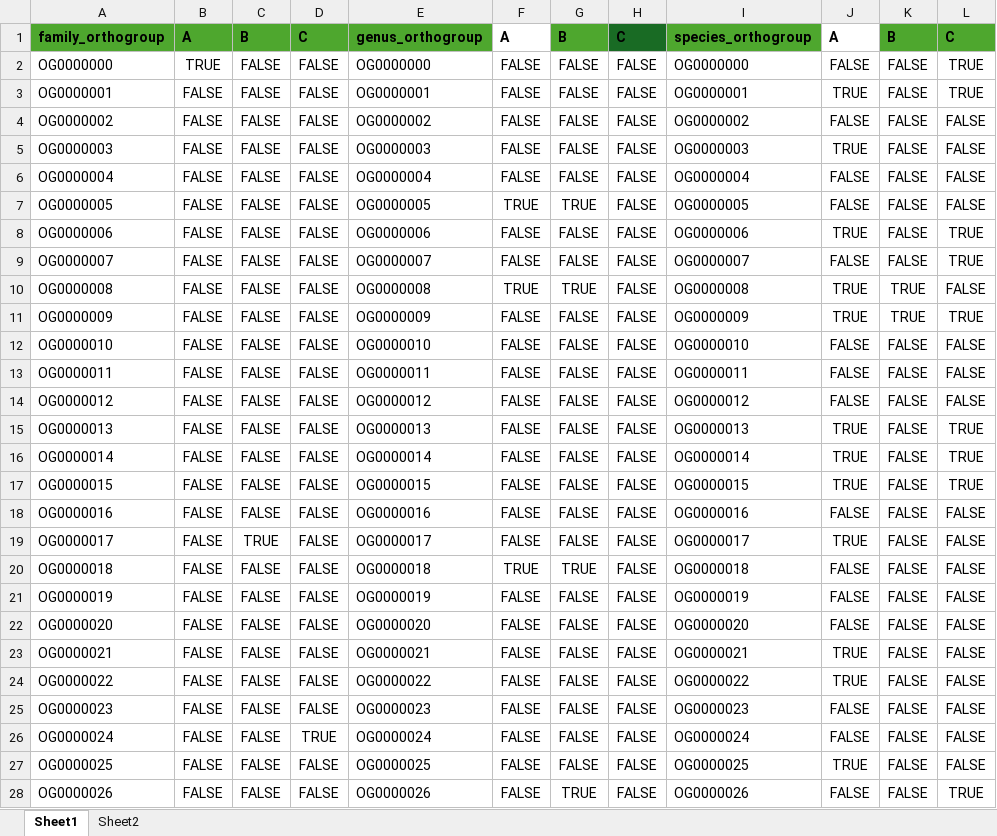
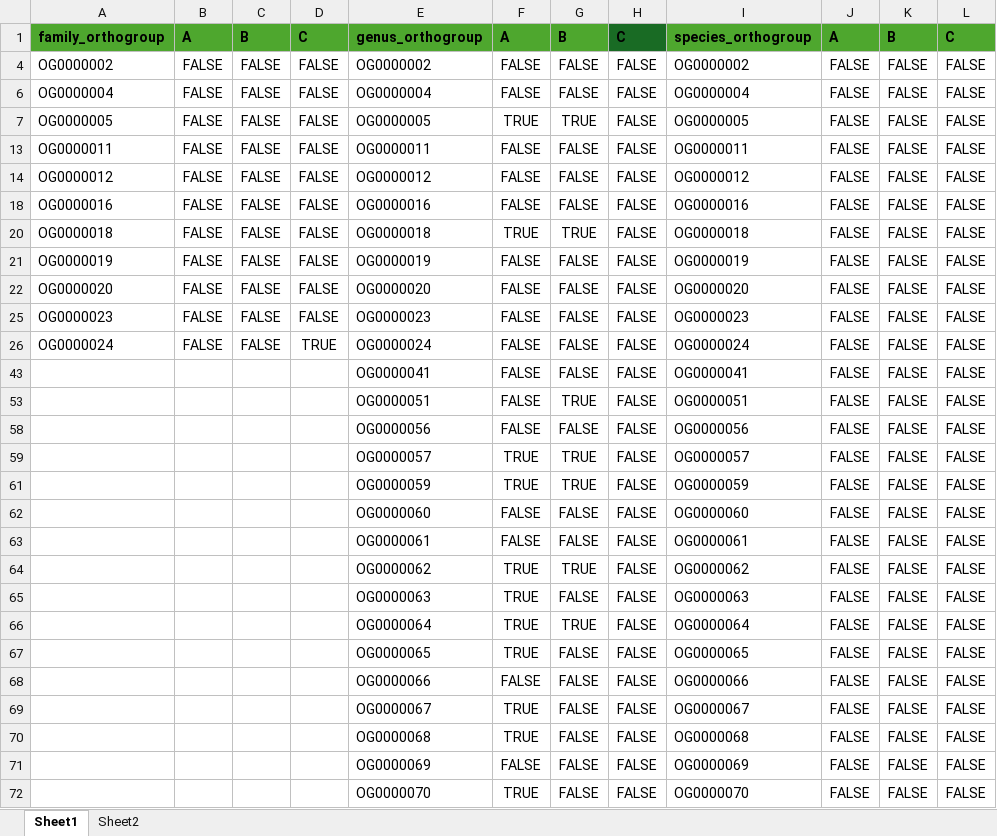
Before and after one commit to PollyHannah/Phylogenomic-study, an Excel workbook: gene_review.xlsx, sheet Sheet1, drawn as a sheet; only a part is shown; the shorter side is filled out with more unchanged rows; values as stored, in another font and other column widths than the file's, no borders; conditional formats not drawn; the diff covers the shown part only; the diff names each change by its address in the sheet, - before the commit and + after, or states it on an @@ line.

```diff
--- a/gene_review.xlsx (sheet Sheet1)
+++ b/gene_review.xlsx (sheet Sheet1)
-F1 fill: none
+F1 fill: #4EA72E
-J1 fill: none
+J1 fill: #4EA72E
@@ row 2 hidden: OG0000000 | TRUE | FALSE | FALSE | OG0000000 | FALSE | FALSE | FALSE | OG0000000 | FALSE | FALSE | TRUE @@
@@ row 3 hidden: OG0000001 | FALSE | FALSE | FALSE | OG0000001 | FALSE | FALSE | FALSE | OG0000001 | TRUE | FALSE | TRUE @@
@@ row 5 hidden: OG0000003 | FALSE | FALSE | FALSE | OG0000003 | FALSE | FALSE | FALSE | OG0000003 | TRUE | FALSE | FALSE @@
@@ row 8 hidden: OG0000006 | FALSE | FALSE | FALSE | OG0000006 | FALSE | FALSE | FALSE | OG0000006 | TRUE | FALSE | TRUE @@
@@ row 9 hidden: OG0000007 | FALSE | FALSE | FALSE | OG0000007 | FALSE | FALSE | FALSE | OG0000007 | FALSE | FALSE | TRUE @@
@@ row 10 hidden: OG0000008 | FALSE | FALSE | FALSE | OG0000008 | TRUE | TRUE | FALSE | OG0000008 | TRUE | TRUE | FALSE @@
@@ row 11 hidden: OG0000009 | FALSE | FALSE | FALSE | OG0000009 | FALSE | FALSE | FALSE | OG0000009 | TRUE | TRUE | TRUE @@
-row 12: OG0000010 | FALSE | FALSE | FALSE | OG0000010 | FALSE | FALSE | FALSE | OG0000010 | FALSE | FALSE | FALSE
@@ row 15 hidden: OG0000013 | FALSE | FALSE | FALSE | OG0000013 | FALSE | FALSE | FALSE | OG0000013 | TRUE | FALSE | TRUE @@
@@ row 16 hidden: OG0000014 | FALSE | FALSE | FALSE | OG0000014 | FALSE | FALSE | FALSE | OG0000014 | TRUE | FALSE | TRUE @@
@@ row 17 hidden: OG0000015 | FALSE | FALSE | FALSE | OG0000015 | FALSE | FALSE | FALSE | OG0000015 | TRUE | FALSE | TRUE @@
@@ row 19 hidden: OG0000017 | FALSE | TRUE | FALSE | OG0000017 | FALSE | FALSE | FALSE | OG0000017 | TRUE | FALSE | FALSE @@
@@ row 23 hidden: OG0000021 | FALSE | FALSE | FALSE | OG0000021 | FALSE | FALSE | FALSE | OG0000021 | TRUE | FALSE | FALSE @@
@@ row 24 hidden: OG0000022 | FALSE | FALSE | FALSE | OG0000022 | FALSE | FALSE | FALSE | OG0000022 | TRUE | FALSE | FALSE @@
@@ row 27 hidden: OG0000025 | FALSE | FALSE | FALSE | OG0000025 | FALSE | FALSE | FALSE | OG0000025 | TRUE | FALSE | FALSE @@
@@ row 28 hidden: OG0000026 | FALSE | FALSE | FALSE | OG0000026 | FALSE | TRUE | FALSE | OG0000026 | FALSE | FALSE | TRUE @@
```
Also changed, not shown: 2 removed rows and 53 hidden or unhidden rows elsewhere in this sheet, 2 other files.
